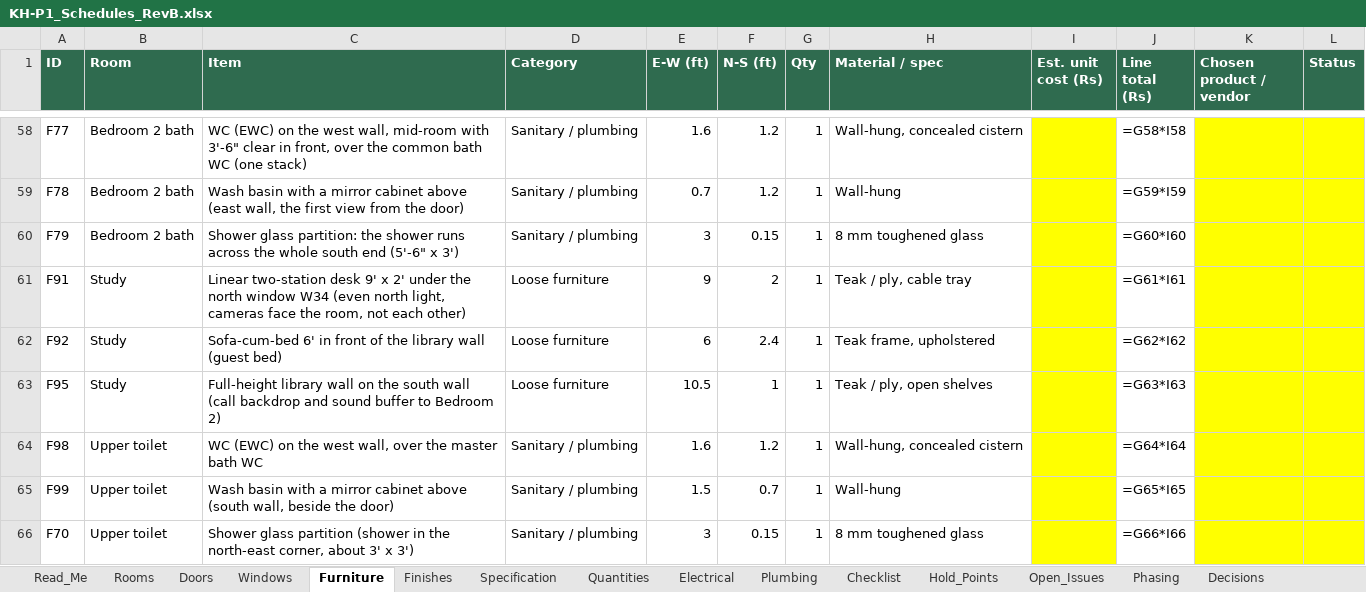
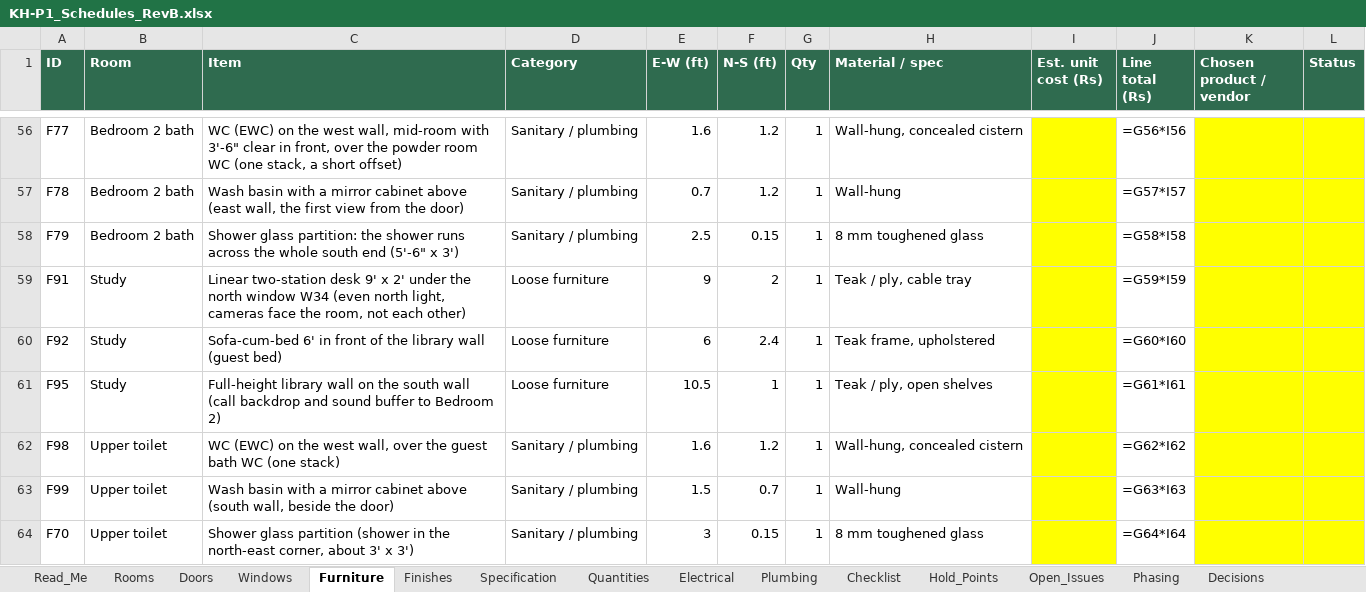
Before and after one commit to tilak-puli/House-plan, an Excel workbook: 03_Schedules/KH-P1_Schedules_RevB.xlsx, sheet Furniture, drawn as a sheet; only a part is shown, gaps mark what is left out; values as stored, in another font and other column widths than the file's, no borders; formulas without a stored value are shown as written; addresses are those after the commit; the diff covers the shown part only; the diff names each change by its address in the sheet, - before the commit and + after, or states it on an @@ line.

```diff
--- a/03_Schedules/KH-P1_Schedules_RevB.xlsx (sheet Furniture)
+++ b/03_Schedules/KH-P1_Schedules_RevB.xlsx (sheet Furniture)
-C56 (Item): …over the common bath WC (one stack)
+C56 (Item): …over the powder room WC (one stack, a short offset)
-J56 (Line total (Rs)): =G58*I58
+J56 (Line total (Rs)): =G56*I56
-J57 (Line total (Rs)): =G59*I59
+J57 (Line total (Rs)): =G57*I57
-E58 (E-W (ft)): 3
+E58 (E-W (ft)): 2.5
-J58 (Line total (Rs)): =G60*I60
+J58 (Line total (Rs)): =G58*I58
-J59 (Line total (Rs)): =G61*I61
+J59 (Line total (Rs)): =G59*I59
-J60 (Line total (Rs)): =G62*I62
+J60 (Line total (Rs)): =G60*I60
-J61 (Line total (Rs)): =G63*I63
+J61 (Line total (Rs)): =G61*I61
-C62 (Item): …over the master bath WC
+C62 (Item): …over the guest bath WC (one stack)
-J62 (Line total (Rs)): =G64*I64
+J62 (Line total (Rs)): =G62*I62
-J63 (Line total (Rs)): =G65*I65
+J63 (Line total (Rs)): =G63*I63
-J64 (Line total (Rs)): =G66*I66
+J64 (Line total (Rs)): =G64*I64
```
Also changed, not shown: 3 added rows, 4 removed rows and 65 edited cells elsewhere in this sheet, sheet Rooms, sheet Electrical, sheet Plumbing, sheet Quantities, sheet Doors, sheet Decisions, 2 more sheets, 8 other files.
